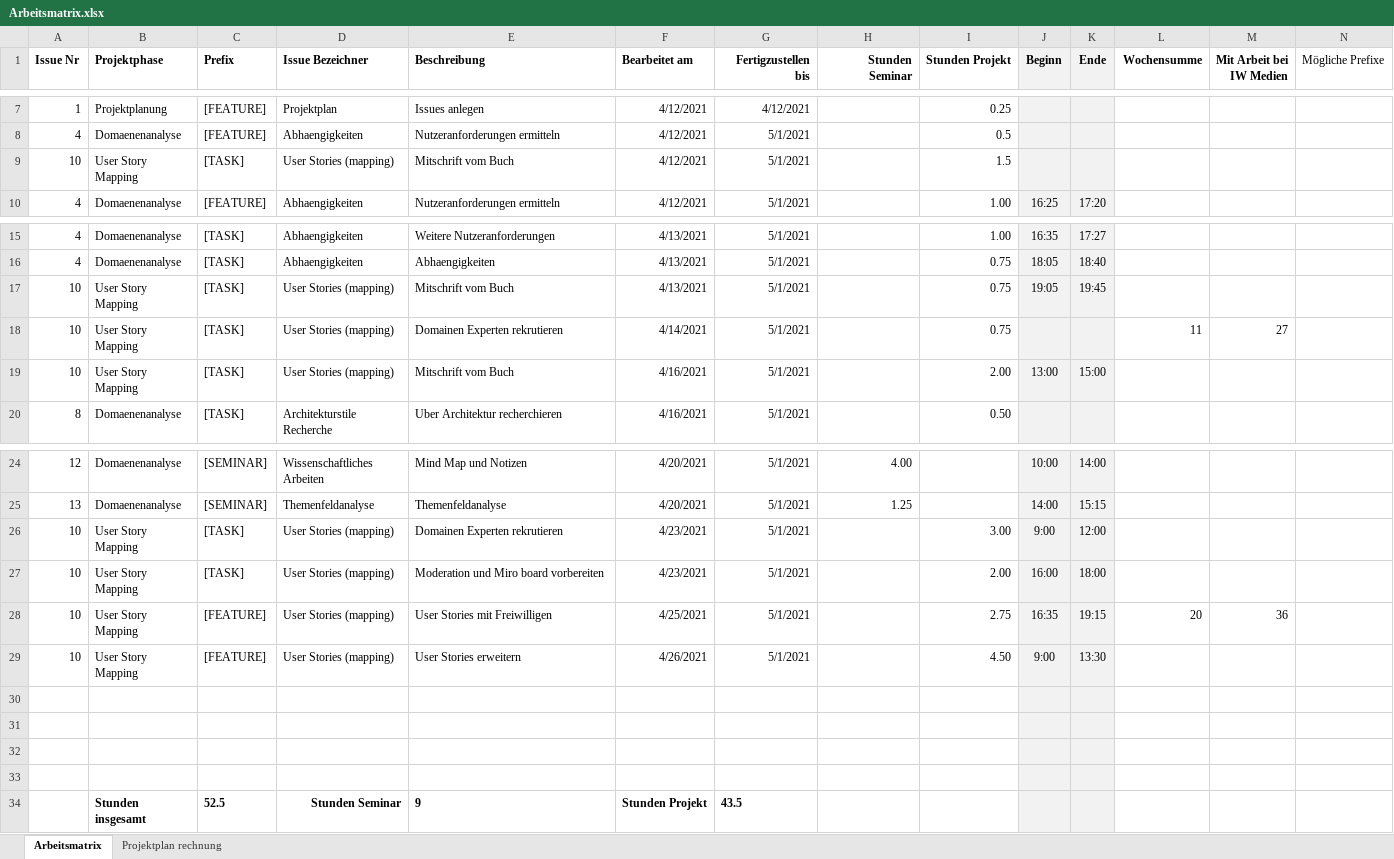
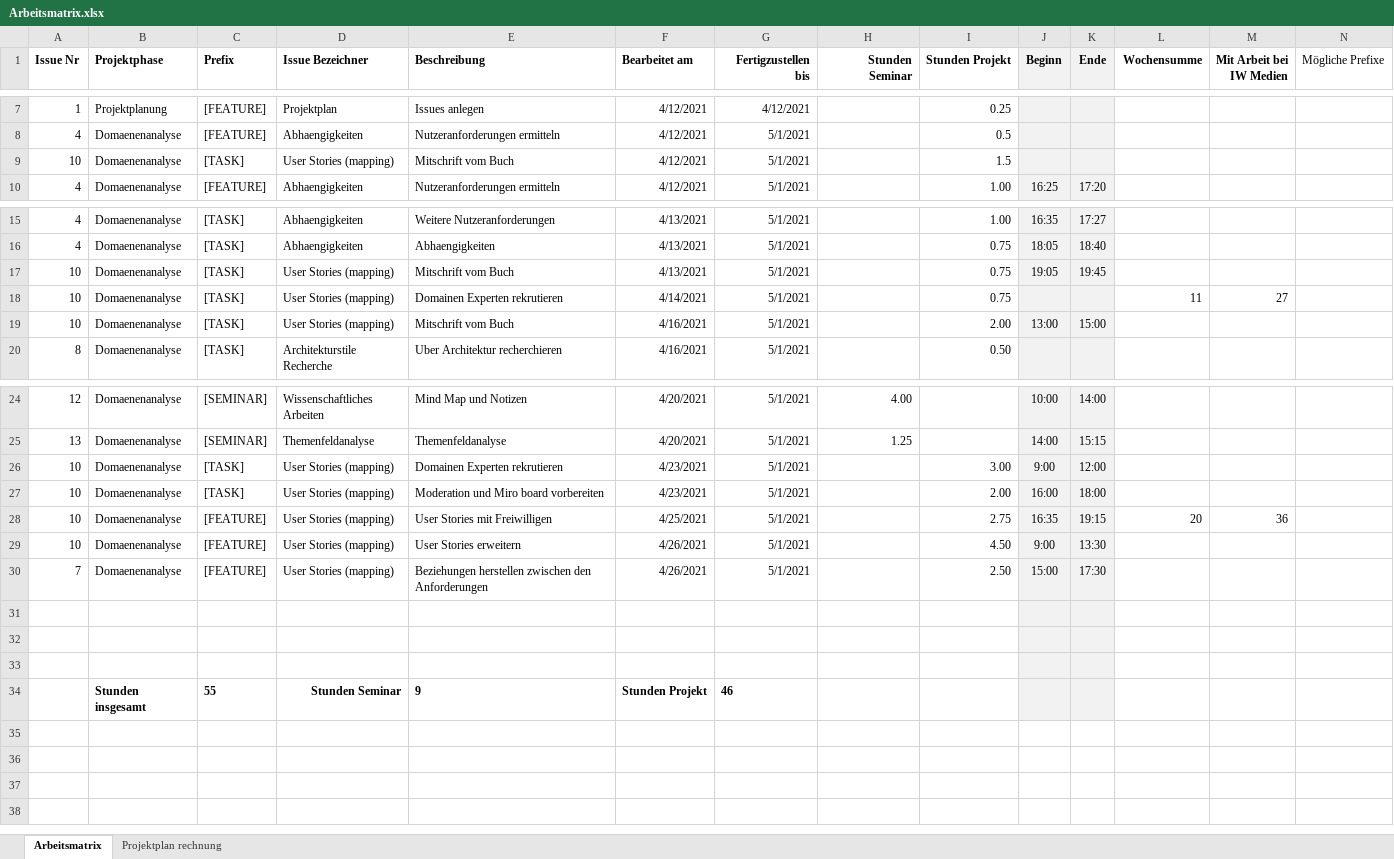
Before and after one commit to Inf166/design-concept-sharing-recipes, an Excel workbook: Artefakte/Zeiterfassung/Arbeitsmatrix.xlsx, sheet Arbeitsmatrix, drawn as a sheet; only a part is shown, gaps mark what is left out; values as stored, in another font and other column widths than the file's, no borders; removed rows and columns are numbered as before the commit, all else as after; rows hold the shown columns only; the diff names each change by its address in the sheet, - before the commit and + after, or states it on an @@ line.

Commit message:
[FEATURE] Add dependencies between user requirements

```diff
--- a/Artefakte/Zeiterfassung/Arbeitsmatrix.xlsx (sheet Arbeitsmatrix)
+++ b/Artefakte/Zeiterfassung/Arbeitsmatrix.xlsx (sheet Arbeitsmatrix)
-B9 (Projektphase): User Story Mapping
+B9 (Projektphase): Domaenenanalyse
-B17:B19 (Projektphase): User Story Mapping
+B17:B19 (Projektphase): Domaenenanalyse
-B26:B29 (Projektphase): User Story Mapping
+B26:B29 (Projektphase): Domaenenanalyse
+row 30: 7 | Domaenenanalyse | [FEATURE] | User Stories (mapping) | Beziehungen herstellen zwischen den Anforderungen | 4/26/2021 | 5/1/2021 |  | 2.50 | 15:00 | 17:30
-row 33: (empty)
-C34 (Prefix): 52.5
+C34 (Prefix): 55
-G34 (Fertigzustellen bis): 43.5
+G34 (Fertigzustellen bis): 46
```
Also changed, not shown: 2 other files.
